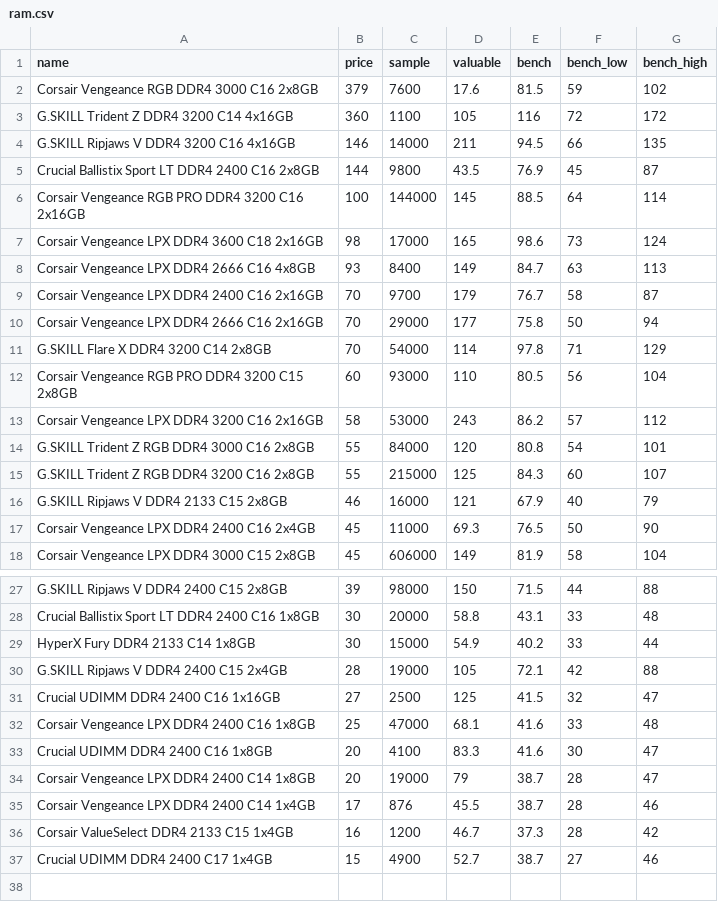
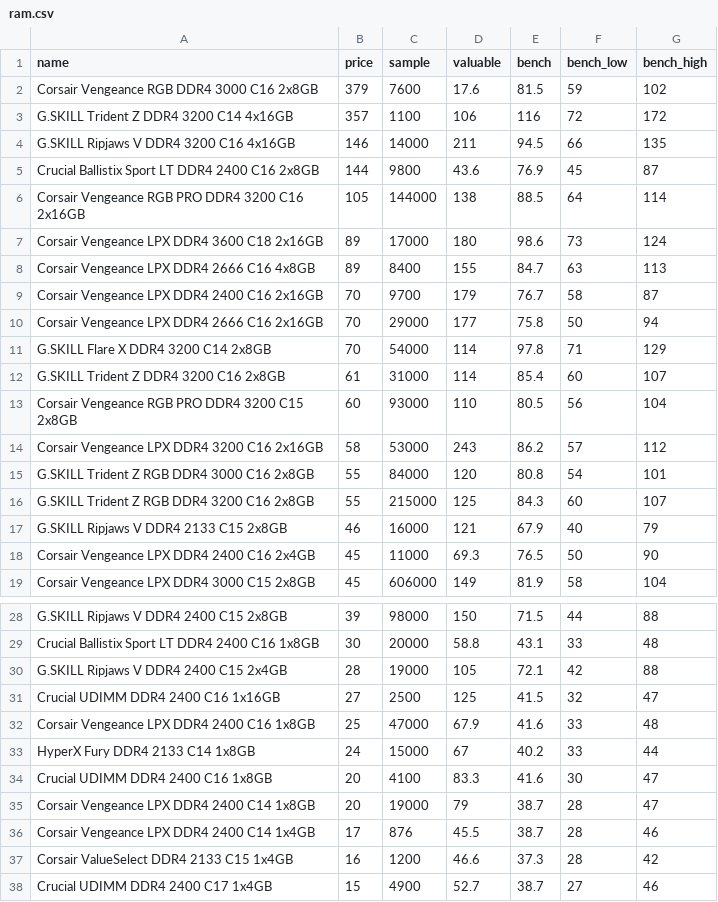
Before and after one commit to ShaokangJiang/CSE-203B-crapping, a CSV file: data/ram.csv, drawn as a sheet; only a part is shown, gaps mark what is left out.

```diff
--- a/data/ram.csv
+++ b/data/ram.csv
@@ -2,8 +2,8 @@ name,price,sample,valuable,bench,bench_low,bench_high
 Corsair Vengeance RGB DDR4 3000 C16 2x8GB,379,7600,17.6,81.5,59,102
-G.SKILL Trident Z DDR4 3200 C14 4x16GB,360,1100,105,116,72,172
+G.SKILL Trident Z DDR4 3200 C14 4x16GB,357,1100,106,116,72,172
 G.SKILL Ripjaws V DDR4 3200 C16 4x16GB,146,14000,211,94.5,66,135
-Crucial Ballistix Sport LT DDR4 2400 C16 2x8GB,144,9800,43.5,76.9,45,87
-Corsair Vengeance RGB PRO DDR4 3200 C16 2x16GB,100,144000,145,88.5,64,114
-Corsair Vengeance LPX DDR4 3600 C18 2x16GB,98,17000,165,98.6,73,124
-Corsair Vengeance LPX DDR4 2666 C16 4x8GB,93,8400,149,84.7,63,113
+Crucial Ballistix Sport LT DDR4 2400 C16 2x8GB,144,9800,43.6,76.9,45,87
+Corsair Vengeance RGB PRO DDR4 3200 C16 2x16GB,105,144000,138,88.5,64,114
+Corsair Vengeance LPX DDR4 3600 C18 2x16GB,89,17000,180,98.6,73,124
+Corsair Vengeance LPX DDR4 2666 C16 4x8GB,89,8400,155,84.7,63,113
 Corsair Vengeance LPX DDR4 2400 C16 2x16GB,70,9700,179,76.7,58,87
@@ -11,2 +11,3 @@ Corsair Vengeance LPX DDR4 2666 C16 2x16GB,70,29000,177,75.8,50,94
 G.SKILL Flare X DDR4 3200 C14 2x8GB,70,54000,114,97.8,71,129
+G.SKILL Trident Z DDR4 3200 C16 2x8GB,61,31000,114,85.4,60,107
 Corsair Vengeance RGB PRO DDR4 3200 C15 2x8GB,60,93000,110,80.5,56,104
@@ -28,6 +29,6 @@ G.SKILL Ripjaws V DDR4 2400 C15 2x8GB,39,98000,150,71.5,44,88
 Crucial Ballistix Sport LT DDR4 2400 C16 1x8GB,30,20000,58.8,43.1,33,48
-HyperX Fury DDR4 2133 C14 1x8GB,30,15000,54.9,40.2,33,44
 G.SKILL Ripjaws V DDR4 2400 C15 2x4GB,28,19000,105,72.1,42,88
 Crucial UDIMM DDR4 2400 C16 1x16GB,27,2500,125,41.5,32,47
-Corsair Vengeance LPX DDR4 2400 C16 1x8GB,25,47000,68.1,41.6,33,48
+Corsair Vengeance LPX DDR4 2400 C16 1x8GB,25,47000,67.9,41.6,33,48
+HyperX Fury DDR4 2133 C14 1x8GB,24,15000,67,40.2,33,44
 Crucial UDIMM DDR4 2400 C16 1x8GB,20,4100,83.3,41.6,30,47
@@ -35,3 +36,3 @@ Corsair Vengeance LPX DDR4 2400 C14 1x8GB,20,19000,79,38.7,28,47
 Corsair Vengeance LPX DDR4 2400 C14 1x4GB,17,876,45.5,38.7,28,46
-Corsair ValueSelect DDR4 2133 C15 1x4GB,16,1200,46.7,37.3,28,42
+Corsair ValueSelect DDR4 2133 C15 1x4GB,16,1200,46.6,37.3,28,42
 Crucial UDIMM DDR4 2400 C17 1x4GB,15,4900,52.7,38.7,27,46
```
Also changed, not shown: data/cpu.csv, data/gpu.csv, 2 other files.
